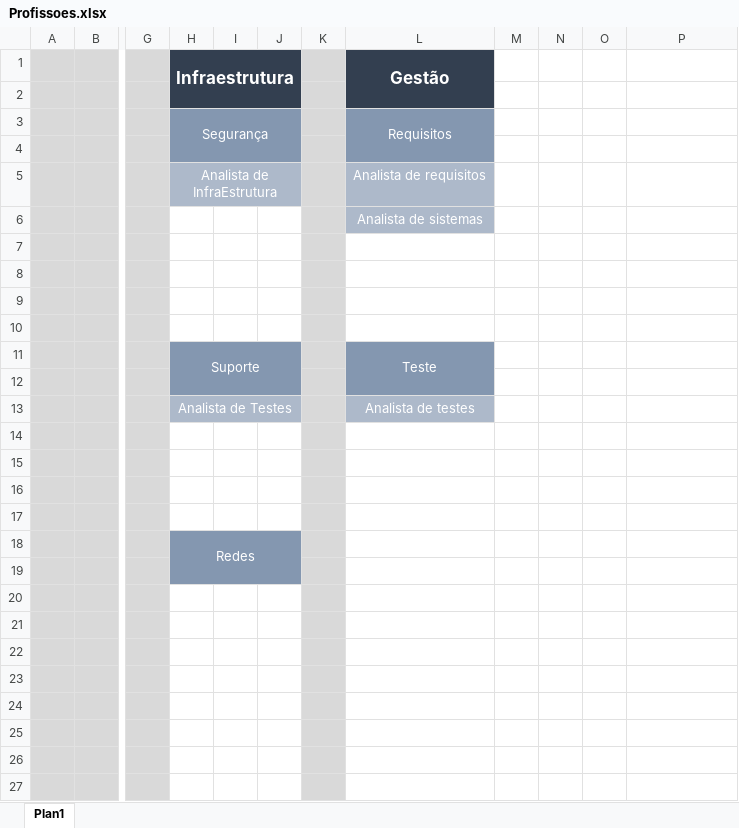
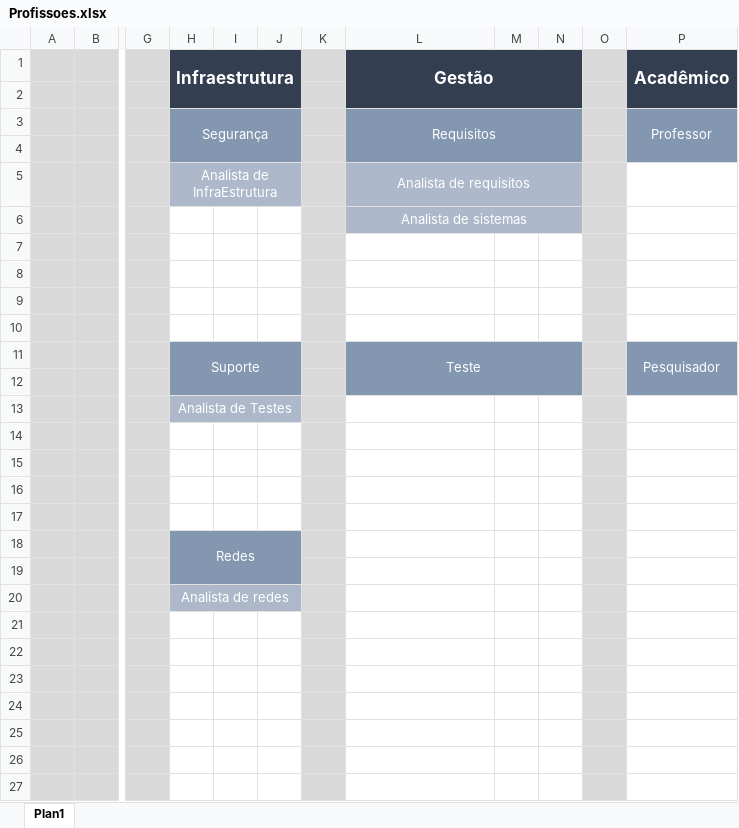
Before and after one commit to LeoCpii/monografia, an Excel workbook: docs/Profissoes.xlsx, sheet Plan1, drawn as a sheet; only a part is shown, gaps mark what is left out; values as stored, in another font and other column widths than the file's, no borders; the diff names each change by its address in the sheet, - before the commit and + after, or states it on an @@ line.

Commit message:
Adicionando habilidades às profissoes

```diff
--- a/docs/Profissoes.xlsx (sheet Plan1)
+++ b/docs/Profissoes.xlsx (sheet Plan1)
-L1:L2 merged
+L1:N2 merged
-M1:N2 fill: none
+M1:N2 fill: #333F50
-O1:O27 fill: none
+O1:O27 fill: #D9D9D9
-P1: (empty)
+P1: Acadêmico
-P1:P2 fill: none
+P1:P2 fill: #333F50
+P1:P2 merged
-L3:L4 merged
+L3:N4 merged
-M3:N4 fill: none
+M3:N4 fill: #8497B0
-P3 (Acadêmico): (empty)
+P3 (Acadêmico): Professor
-P3:P4 fill: none
+P3:P4 fill: #8497B0
+P3:P4 merged
+L5:N5 merged
-M5:N6 fill: none
+M5:N6 fill: #ADB9CA
+L6:N6 merged
-L11:L12 merged
+L11:N12 merged
-M11:N12 fill: none
+M11:N12 fill: #8497B0
-P11 (Acadêmico): (empty)
+P11 (Acadêmico): Pesquisador
-P11:P12 fill: none
+P11:P12 fill: #8497B0
+P11:P12 merged
-L13 (Gestão): Analista de testes
+L13 (Gestão): (empty)
-L13 fill: #ADB9CA
+L13 fill: none
-H20 (Infraestrutura): (empty)
+H20 (Infraestrutura): Analista de redes
-H20:J20 fill: none
+H20:J20 fill: #ADB9CA
+H20:J20 merged
```
Also changed, not shown: 7 other files.
